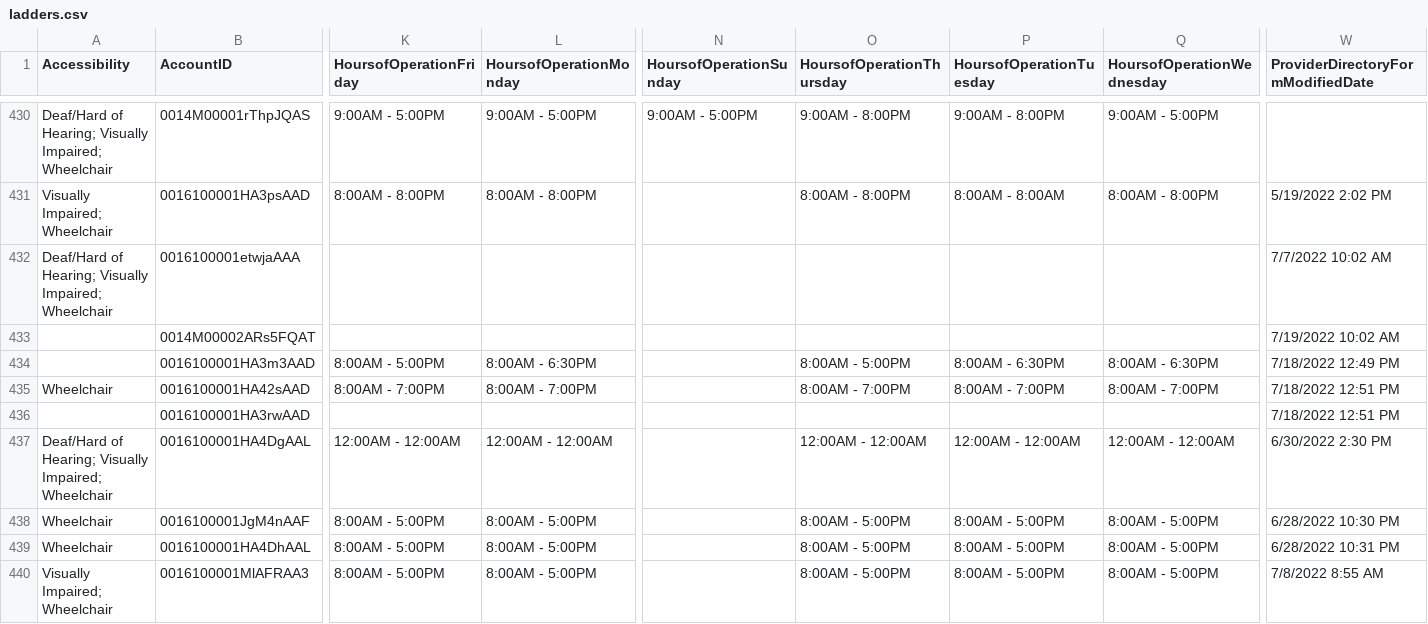
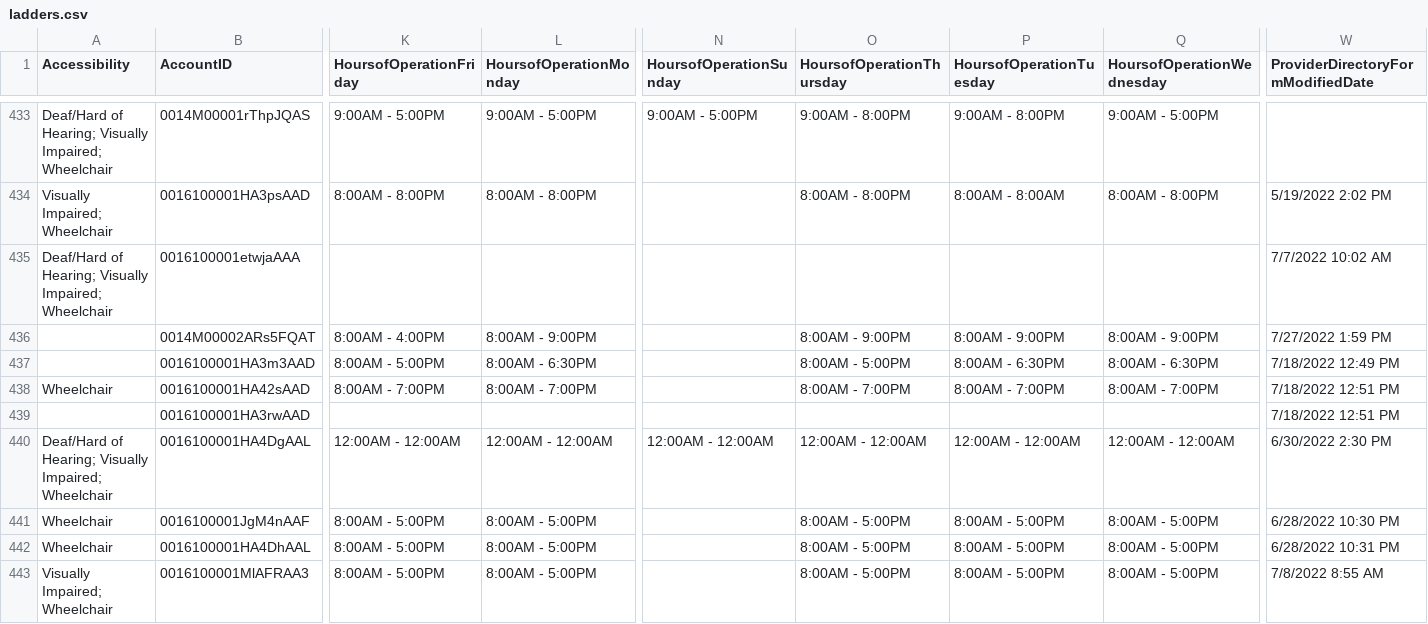
Before and after one commit to bloom-works/ownpath, a CSV file: raw_data/ladders.csv, drawn as a sheet; only a part is shown, gaps mark what is left out; addresses are those after the commit; the diff covers the shown part only; the diff names each change by its address in the sheet, - before the commit and + after, or states it on an @@ line.

Commit message:
Automated LADDERS comit 20220728-160613877

```diff
--- a/raw_data/ladders.csv
+++ b/raw_data/ladders.csv
-K436 (HoursofOperationFriday): (empty)
+K436 (HoursofOperationFriday): 8:00AM - 4:00PM
-L436 (HoursofOperationMonday): (empty)
+L436 (HoursofOperationMonday): 8:00AM - 9:00PM
-O436 (HoursofOperationThursday): (empty)
+O436 (HoursofOperationThursday): 8:00AM - 9:00PM
-P436 (HoursofOperationTuesday): (empty)
+P436 (HoursofOperationTuesday): 8:00AM - 9:00PM
-Q436 (HoursofOperationWednesday): (empty)
+Q436 (HoursofOperationWednesday): 8:00AM - 9:00PM
-W436: 7/19/2022 10:02 AM
+W436: 7/27/2022 1:59 PM
-N440 (HoursofOperationSunday): (empty)
+N440 (HoursofOperationSunday): 12:00AM - 12:00AM
```
Also changed, not shown: 3 added rows, 1 removed row and 14 edited cells elsewhere in this file.
